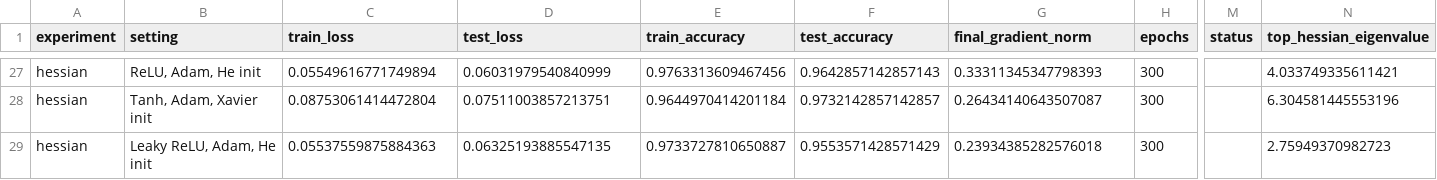
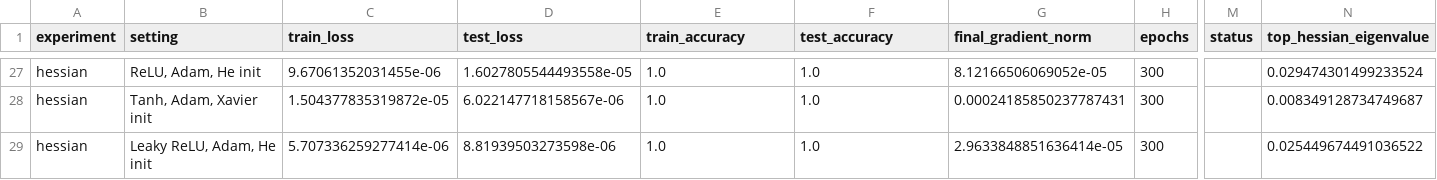
Before and after one commit to ZizhuoL/Neural-Network-Training-Dynamics, a CSV file: results/tables/all_experiment_summary.csv, drawn as a sheet; only a part is shown, gaps mark what is left out; the diff covers the shown part only; the diff names each change by its address in the sheet, - before the commit and + after, or states it on an @@ line.

```diff
--- a/results/tables/all_experiment_summary.csv
+++ b/results/tables/all_experiment_summary.csv
-C27 (train_loss): 0.05549616771749894
+C27 (train_loss): 9.67061352031455e-06
-D27 (test_loss): 0.06031979540840999
+D27 (test_loss): 1.6027805544493558e-05
-E27 (train_accuracy): 0.9763313609467456
+E27 (train_accuracy): 1.0
-F27 (test_accuracy): 0.9642857142857143
+F27 (test_accuracy): 1.0
-G27 (final_gradient_norm): 0.33311345347798393
+G27 (final_gradient_norm): 8.12166506069052e-05
-N27 (top_hessian_eigenvalue): 4.033749335611421
+N27 (top_hessian_eigenvalue): 0.029474301499233524
-C28 (train_loss): 0.08753061414472804
+C28 (train_loss): 1.504377835319872e-05
-D28 (test_loss): 0.07511003857213751
+D28 (test_loss): 6.022147718158567e-06
-E28 (train_accuracy): 0.9644970414201184
+E28 (train_accuracy): 1.0
-F28 (test_accuracy): 0.9732142857142857
+F28 (test_accuracy): 1.0
-G28 (final_gradient_norm): 0.26434140643507087
+G28 (final_gradient_norm): 0.00024185850237787431
-N28 (top_hessian_eigenvalue): 6.304581445553196
+N28 (top_hessian_eigenvalue): 0.008349128734749687
-C29 (train_loss): 0.05537559875884363
+C29 (train_loss): 5.707336259277414e-06
-D29 (test_loss): 0.06325193885547135
+D29 (test_loss): 8.81939503273598e-06
-E29 (train_accuracy): 0.9733727810650887
+E29 (train_accuracy): 1.0
-F29 (test_accuracy): 0.9553571428571429
+F29 (test_accuracy): 1.0
-G29 (final_gradient_norm): 0.23934385282576018
+G29 (final_gradient_norm): 2.9633848851636414e-05
-N29 (top_hessian_eigenvalue): 2.75949370982723
+N29 (top_hessian_eigenvalue): 0.025449674491036522
```
Also changed, not shown: 4 added rows, 4 removed rows and 87 edited cells elsewhere in this file, results/tables/activation_leaky_relu_history.csv, results/tables/activation_relu_history.csv, 41 other files.
